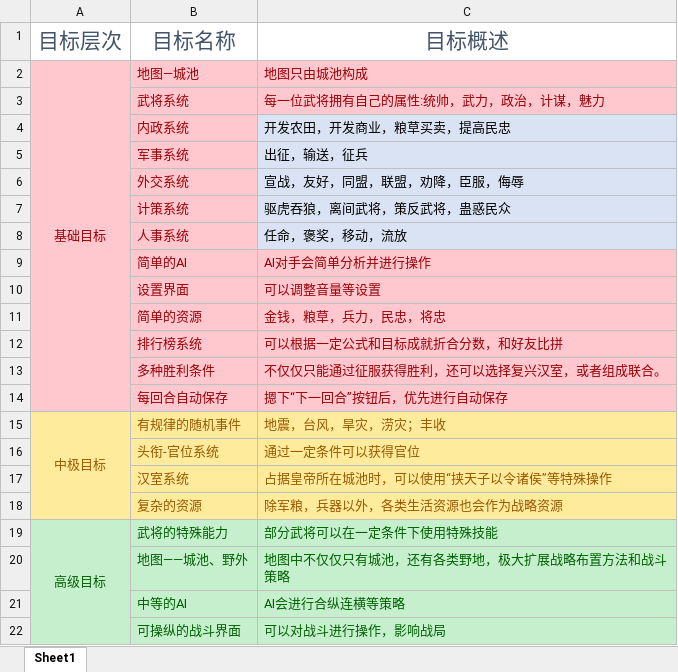
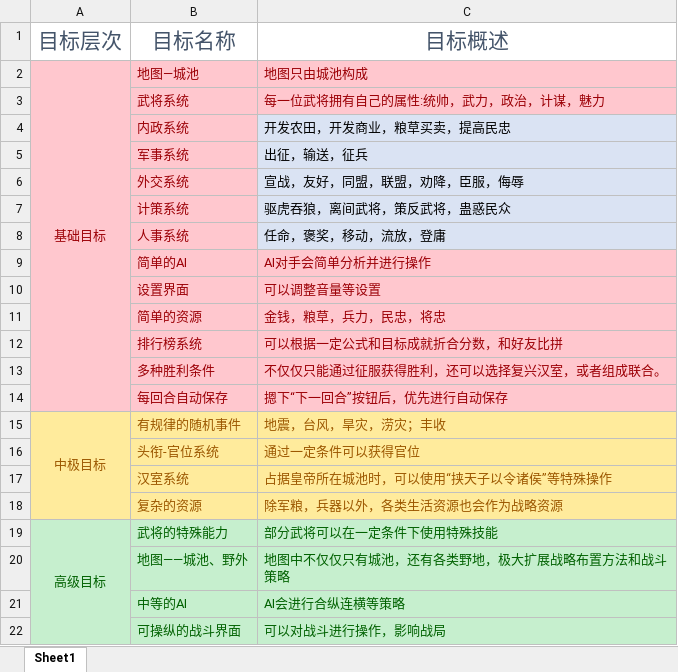
Before and after one commit to 1-518/Three-Kindoms, an Excel workbook: 需求说明SRS/游戏制作目标.xlsx, sheet Sheet1, drawn as a sheet; values as stored, in another font and other column widths than the file's, no borders; the diff names each change by its address in the sheet, - before the commit and + after, or states it on an @@ line.

Commit message:
Update 游戏制作目标.xlsx
更新游戏制作目标

```diff
--- a/需求说明SRS/游戏制作目标.xlsx (sheet Sheet1)
+++ b/需求说明SRS/游戏制作目标.xlsx (sheet Sheet1)
-C8: 任命，褒奖，移动，流放
+C8: 任命，褒奖，移动，流放，登庸
```
